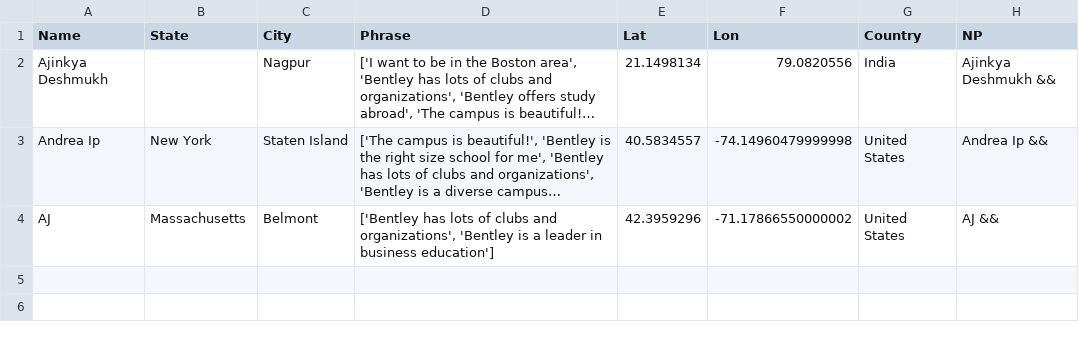
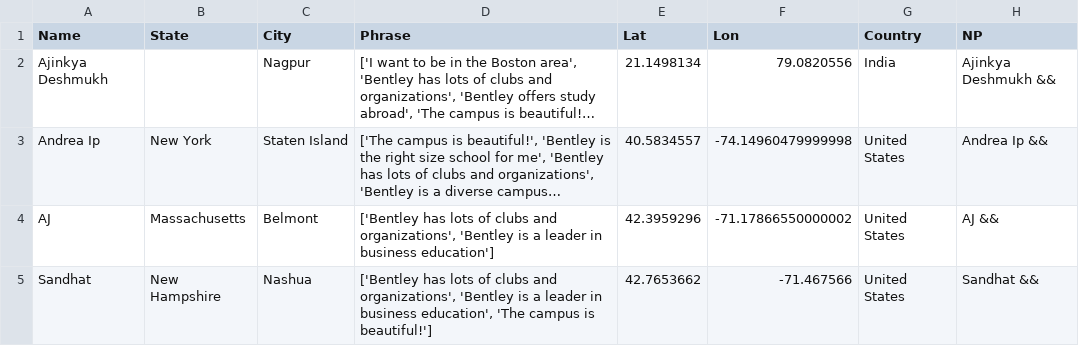
Before and after one commit to ajinkyadeshmukh23/bentleyopenhouse, a CSV file: file.csv, drawn as a sheet; long unchanged cells end in …; the diff names each change by its address in the sheet, - before the commit and + after, or states it on an @@ line.

Commit message:
python update 2

```diff
--- a/file.csv
+++ b/file.csv
+row 5: Sandhat | New Hampshire | Nashua | ['Bentley has lots of clubs and organizations', 'Bentley is a leader in business education', 'The campus is beautiful!'] | 42.7653662 | -71.467566 | United States | Sandhat &&
```
